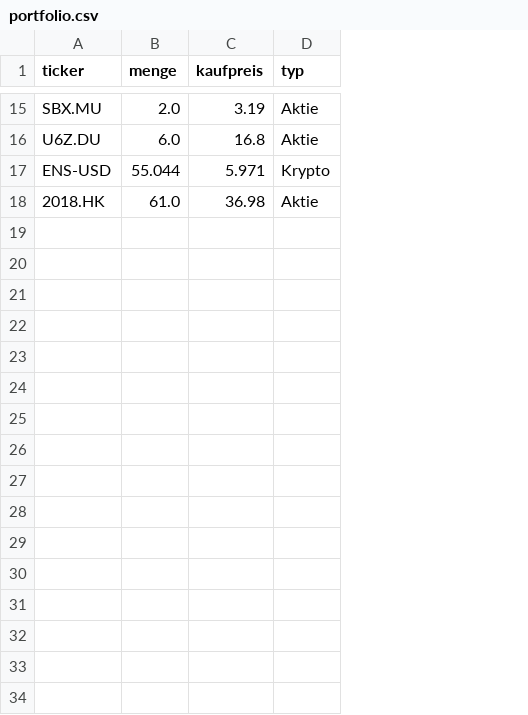
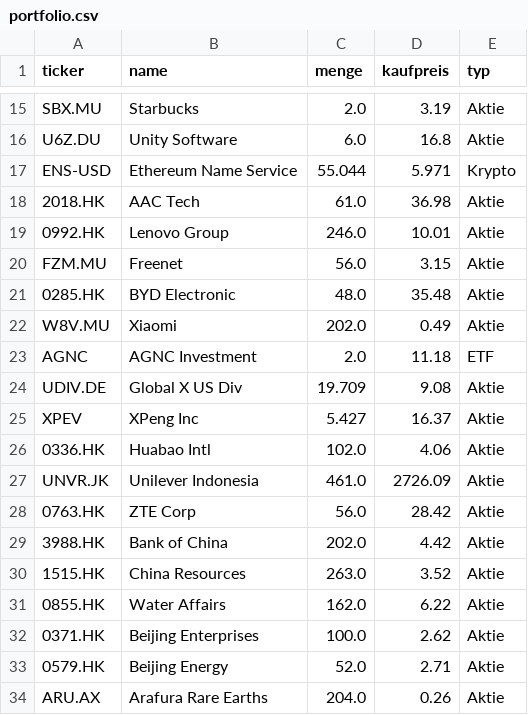
Before and after one commit to Borkybelg/Muirat, a CSV file: portfolio.csv, drawn as a sheet; only a part is shown, gaps mark what is left out; the diff covers the shown part only; the diff names each change by its address in the sheet, - before the commit and + after, or states it on an @@ line.

Commit message:
Update portfolio.csv

```diff
--- a/portfolio.csv
+++ b/portfolio.csv
+column B (name), rows 15-18: Starbucks | Unity Software | Ethereum Name Service | AAC Tech
+row 19: 0992.HK | Lenovo Group | 246.0 | 10.01 | Aktie
+row 20: FZM.MU | Freenet | 56.0 | 3.15 | Aktie
+row 21: 0285.HK | BYD Electronic | 48.0 | 35.48 | Aktie
+row 22: W8V.MU | Xiaomi | 202.0 | 0.49 | Aktie
+row 23: AGNC | AGNC Investment | 2.0 | 11.18 | ETF
+row 24: UDIV.DE | Global X US Div | 19.709 | 9.08 | Aktie
+row 25: XPEV | XPeng Inc | 5.427 | 16.37 | Aktie
+row 26: 0336.HK | Huabao Intl | 102.0 | 4.06 | Aktie
+row 27: UNVR.JK | Unilever Indonesia | 461.0 | 2726.09 | Aktie
+row 28: 0763.HK | ZTE Corp | 56.0 | 28.42 | Aktie
+row 29: 3988.HK | Bank of China | 202.0 | 4.42 | Aktie
+row 30: 1515.HK | China Resources | 263.0 | 3.52 | Aktie
+row 31: 0855.HK | Water Affairs | 162.0 | 6.22 | Aktie
+row 32: 0371.HK | Beijing Enterprises | 100.0 | 2.62 | Aktie
+row 33: 0579.HK | Beijing Energy | 52.0 | 2.71 | Aktie
+row 34: ARU.AX | Arafura Rare Earths | 204.0 | 0.26 | Aktie
```
Also changed, not shown: 11 edited cells elsewhere in this file.
